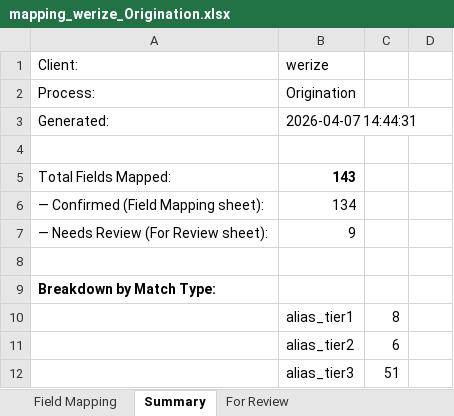
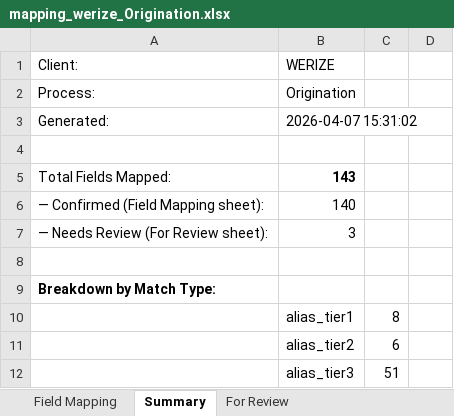
Before and after one commit to shubhamwankhede9921/lp-mapping-ai, an Excel workbook: app/pipeline_output/werize/mapping_werize_Origination.xlsx, sheet Summary, drawn as a sheet; only a part is shown; values as stored, in another font and other column widths than the file's, no borders; the diff covers the shown part only; the diff names each change by its address in the sheet, - before the commit and + after, or states it on an @@ line.

```diff
--- a/app/pipeline_output/werize/mapping_werize_Origination.xlsx (sheet Summary)
+++ b/app/pipeline_output/werize/mapping_werize_Origination.xlsx (sheet Summary)
-B1: werize
+B1: WERIZE
-B3 (WERIZE): 2026-04-07 14:44:31
+B3 (WERIZE): 2026-04-07 15:31:02
-B6 (WERIZE): 134
+B6 (WERIZE): 140
-B7 (WERIZE): 9
+B7 (WERIZE): 3
```
Also changed, not shown: 3 added rows, 9 removed rows and 8 edited cells elsewhere in this sheet, sheet Field Mapping, sheet For Review, app/pipeline_output/indifi_final/mapping_indifi_final_COMBINED.xlsx, app/pipeline_output/werize_final/mapping_werize_final_COMBINED.xlsx, 9 other files.
